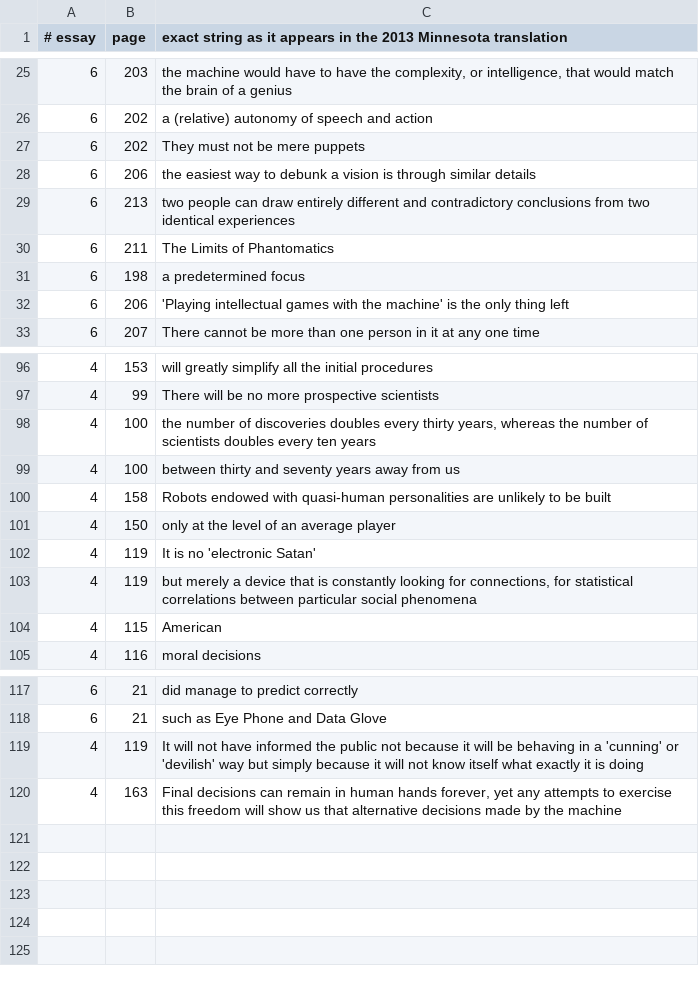
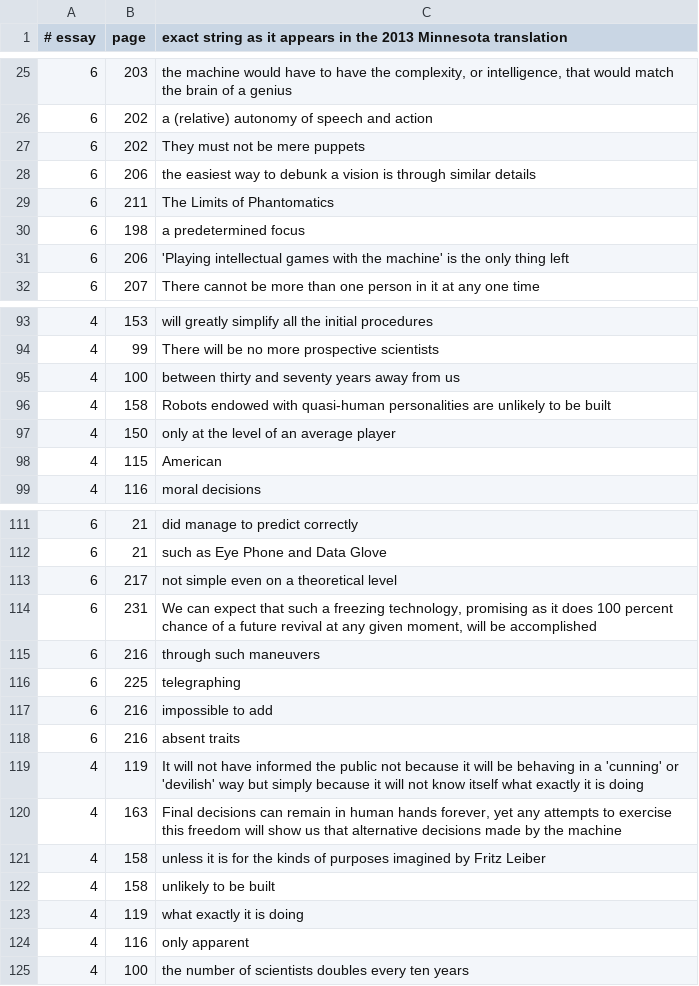
Before and after one commit to AnthonyKot/book15, a TSV file: checks/quotes.tsv, drawn as a sheet; only a part is shown, gaps mark what is left out; removed rows and columns are numbered as before the commit, all else as after; the diff covers the shown part only; the diff names each change by its address in the sheet, - before the commit and + after, or states it on an @@ line.

```diff
--- a/checks/quotes.tsv
+++ b/checks/quotes.tsv
-row 29: 6 | 213 | two people can draw entirely different and contradictory conclusions from two identical experiences
-row 98: 4 | 100 | the number of discoveries doubles every thirty years, whereas the number of scientists doubles every ten years
-row 102: 4 | 119 | It is no 'electronic Satan'
-row 103: 4 | 119 | but merely a device that is constantly looking for connections, for statistical correlations between particular social phenomena
+row 113: 6 | 217 | not simple even on a theoretical level
+row 114: 6 | 231 | We can expect that such a freezing technology, promising as it does 100 percent chance of a future revival at any given moment, will be accomplished
+row 115: 6 | 216 | through such maneuvers
+row 116: 6 | 225 | telegraphing
+row 117: 6 | 216 | impossible to add
+row 118: 6 | 216 | absent traits
+row 121: 4 | 158 | unless it is for the kinds of purposes imagined by Fritz Leiber
+row 122: 4 | 158 | unlikely to be built
+row 123: 4 | 119 | what exactly it is doing
+row 124: 4 | 116 | only apparent
+row 125: 4 | 100 | the number of scientists doubles every ten years
```
Also changed, not shown: 2 removed rows elsewhere in this file, checks/claims-2026.tsv, 13 other files.
